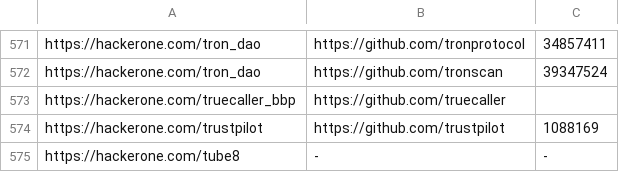
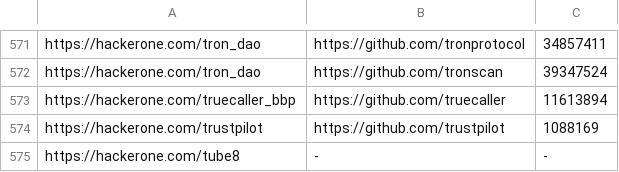
Before and after one commit to nikitastupin/orgs-data, a TSV file: orgs-data/hackerone.tsv, drawn as a sheet; only a part is shown, gaps mark what is left out.

```diff
--- a/orgs-data/hackerone.tsv
+++ b/orgs-data/hackerone.tsv
@@ -572,3 +572,3 @@ https://hackerone.com/tron_dao	https://github.com/tronprotocol	34857411
 https://hackerone.com/tron_dao	https://github.com/tronscan	39347524
-https://hackerone.com/truecaller_bbp	https://github.com/truecaller
+https://hackerone.com/truecaller_bbp	https://github.com/truecaller	11613894
 https://hackerone.com/trustpilot	https://github.com/trustpilot	1088169
```
Also changed, not shown: orgs-data/bugrap.tsv, orgs-data/chaos.tsv.
